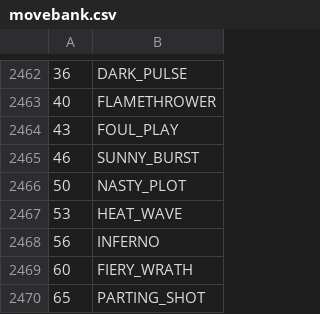
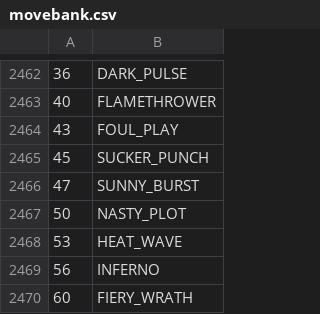
Before and after one commit to sjkuhnke/PokemonGame, a CSV file: res/info/movebank.csv, drawn as a sheet; only a part is shown, gaps mark what is left out; the shorter side is filled out with more unchanged rows; removed rows and columns are numbered as before the commit, all else as after; the diff names each change by its address in the sheet, - before the commit and + after, or states it on an @@ line.

```diff
--- a/res/info/movebank.csv
+++ b/res/info/movebank.csv
-row 2465: 46 | SUNNY_BURST
+row 2465: 45 | SUCKER_PUNCH
+row 2466: 47 | SUNNY_BURST
```
Also changed, not shown: 4 other files.
